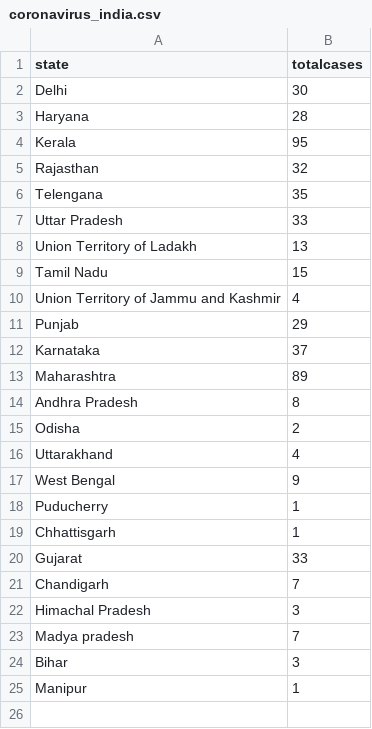
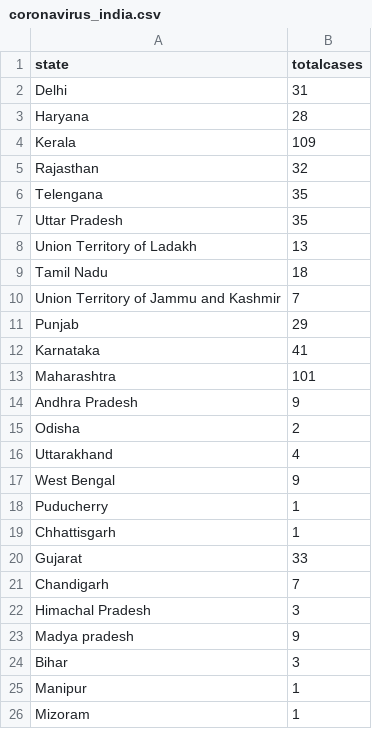
Before and after one commit to gurunatha/coronavirus, a CSV file: coronavirus_india.csv, drawn as a sheet.

Commit message:
Updated at 9.50 AM

```diff
--- a/coronavirus_india.csv
+++ b/coronavirus_india.csv
@@ -1,15 +1,15 @@
 state,totalcases
-Delhi,30
+Delhi,31
 Haryana,28
-Kerala,95
+Kerala,109
 Rajasthan,32
 Telengana,35
-Uttar Pradesh,33
+Uttar Pradesh,35
 Union Territory of Ladakh,13
-Tamil Nadu,15
-Union Territory of Jammu and Kashmir,4
+Tamil Nadu,18
+Union Territory of Jammu and Kashmir,7
 Punjab,29
-Karnataka,37
-Maharashtra,89
-Andhra Pradesh,8
+Karnataka,41
+Maharashtra,101
+Andhra Pradesh,9
 Odisha,2
@@ -22,4 +22,5 @@ Chandigarh,7
 Himachal Pradesh,3
-Madya pradesh,7
+Madya pradesh,9
 Bihar,3
 Manipur,1
+Mizoram,1
```
